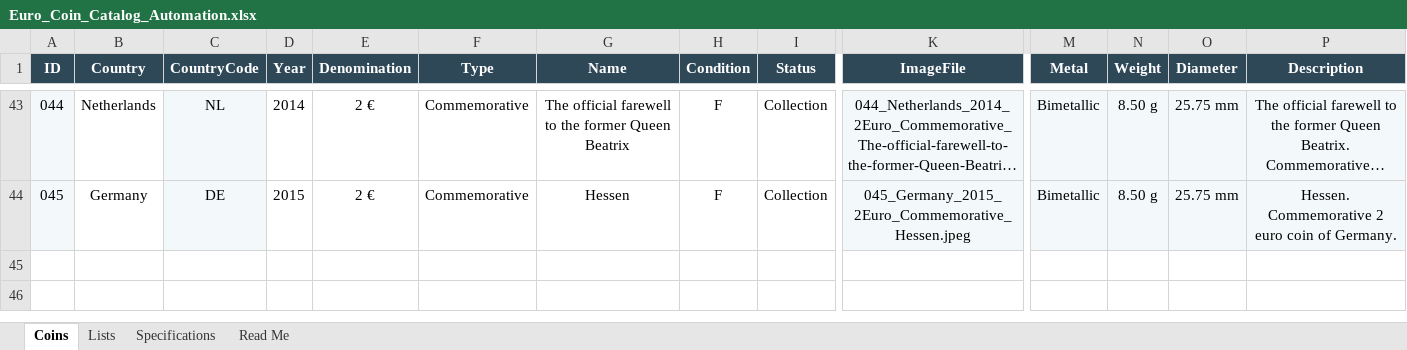
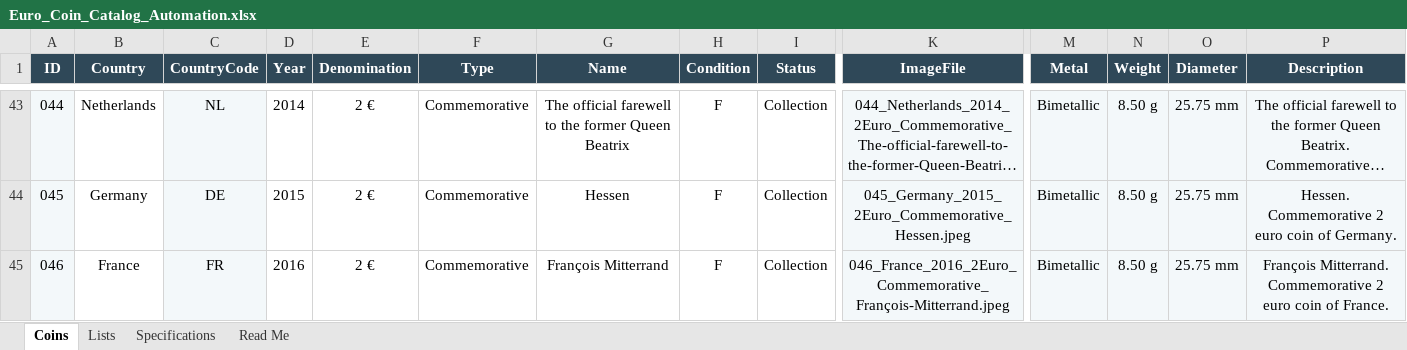
Before and after one commit to coins-mp/coins-mp.github.io, an Excel workbook: data/Euro_Coin_Catalog_Automation.xlsx, sheet Coins, drawn as a sheet; only a part is shown, gaps mark what is left out; long unchanged cells end in …; values as stored, in another font and other column widths than the file's, no borders; conditional formats not drawn; rows hold the shown columns only; the diff names each change by its address in the sheet, - before the commit and + after, or states it on an @@ line.

```diff
--- a/data/Euro_Coin_Catalog_Automation.xlsx (sheet Coins)
+++ b/data/Euro_Coin_Catalog_Automation.xlsx (sheet Coins)
+row 45: 046 | France | FR | 2016 | 2 € | Commemorative | François Mitterrand | F | Collection | 046_France_2016_2Euro_Commemorative_François-Mitterrand.jpeg | Bimetallic | 8.50 g | 25.75 mm | François Mitterrand. Commemorative 2 euro coin of France.
```
Also changed, not shown: 3 other files.
